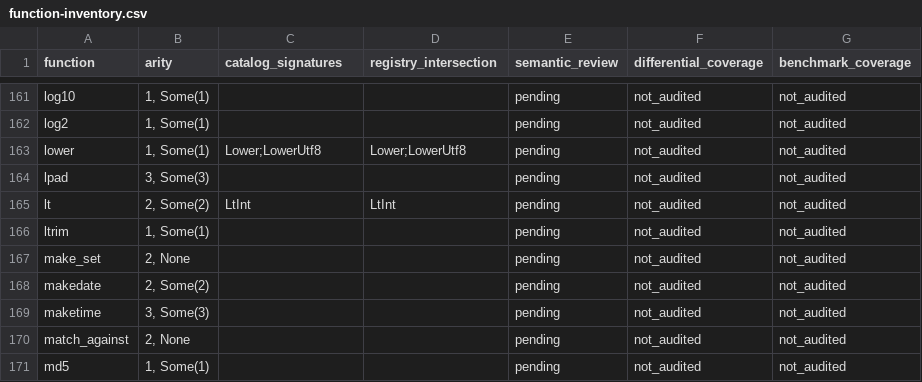
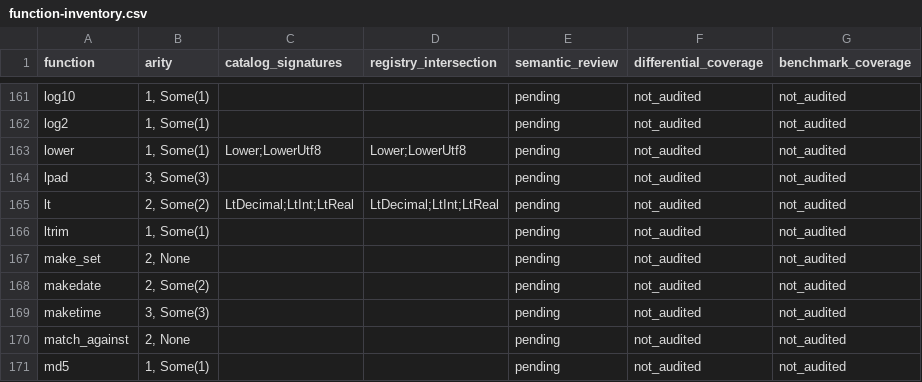
Before and after one commit to YangKeao/tidb, a CSV file: docs/expression-unification/evidence/function-inventory.csv, drawn as a sheet; only a part is shown, gaps mark what is left out; the diff covers the shown part only.

```diff
--- a/docs/expression-unification/evidence/function-inventory.csv
+++ b/docs/expression-unification/evidence/function-inventory.csv
@@ -164,3 +164,3 @@ lower,"1, Some(1)",Lower;LowerUtf8,Lower;LowerUtf8,pending,not_audited,not_audit
 lpad,"3, Some(3)",,,pending,not_audited,not_audited
-lt,"2, Some(2)",LtInt,LtInt,pending,not_audited,not_audited
+lt,"2, Some(2)",LtDecimal;LtInt;LtReal,LtDecimal;LtInt;LtReal,pending,not_audited,not_audited
 ltrim,"1, Some(1)",,,pending,not_audited,not_audited
```
Also changed, not shown: 12 edited cells elsewhere in this file, docs/expression-unification/evidence/signature-inventory.csv, 40 other files.
